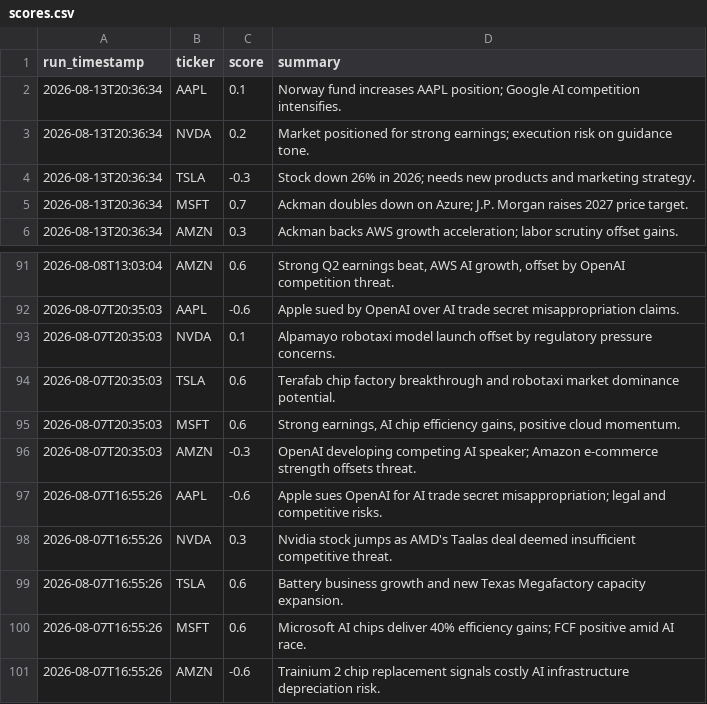
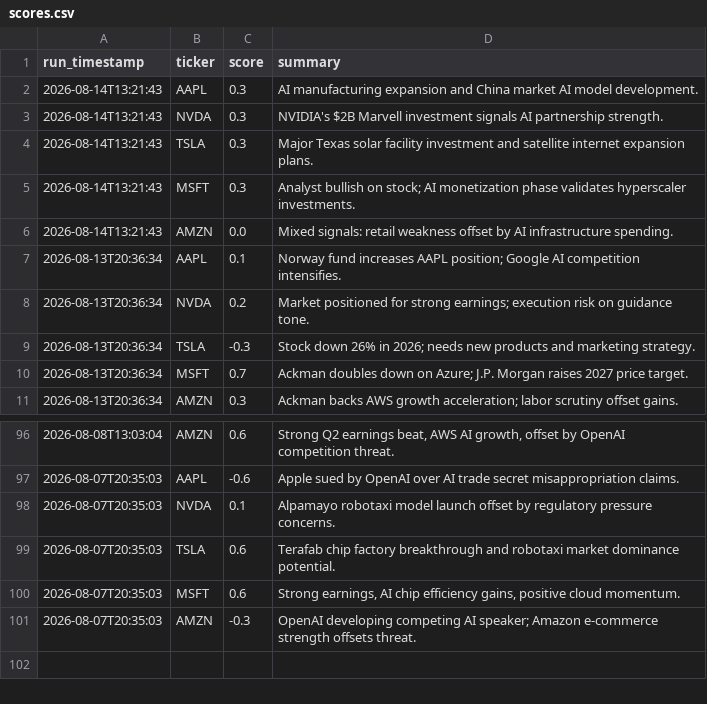
Before and after one commit to williamabrams88-hub/finance---investment-orchestrator, a CSV file: stock-sentiment/reports/scores.csv, drawn as a sheet; only a part is shown, gaps mark what is left out.

```diff
--- a/stock-sentiment/reports/scores.csv
+++ b/stock-sentiment/reports/scores.csv
@@ -1,2 +1,7 @@
 run_timestamp,ticker,score,summary
+2026-08-14T13:21:43,AAPL,0.3,AI manufacturing expansion and China market AI model development.
+2026-08-14T13:21:43,NVDA,0.3,NVIDIA's $2B Marvell investment signals AI partnership strength.
+2026-08-14T13:21:43,TSLA,0.3,Major Texas solar facility investment and satellite internet expansion plans.
+2026-08-14T13:21:43,MSFT,0.3,Analyst bullish on stock; AI monetization phase validates hyperscaler investments.
+2026-08-14T13:21:43,AMZN,0.0,Mixed signals: retail weakness offset by AI infrastructure spending.
 2026-08-13T20:36:34,AAPL,0.1,Norway fund increases AAPL position; Google AI competition intensifies.
@@ -96,6 +101 @@ run_timestamp,ticker,score,summary
 2026-08-07T20:35:03,AMZN,-0.3,OpenAI developing competing AI speaker; Amazon e-commerce strength offsets threat.
-2026-08-07T16:55:26,AAPL,-0.6,Apple sues OpenAI for AI trade secret misappropriation; legal and competitive risks.
-2026-08-07T16:55:26,NVDA,0.3,Nvidia stock jumps as AMD's Taalas deal deemed insufficient competitive threat.
-2026-08-07T16:55:26,TSLA,0.6,Battery business growth and new Texas Megafactory capacity expansion.
-2026-08-07T16:55:26,MSFT,0.6,Microsoft AI chips deliver 40% efficiency gains; FCF positive amid AI race.
-2026-08-07T16:55:26,AMZN,-0.6,Trainium 2 chip replacement signals costly AI infrastructure depreciation risk.
```
Also changed, not shown: stock-sentiment/reports/daily_digest.csv, stock-sentiment/reports/paper_pnl.csv, 1 other file.
